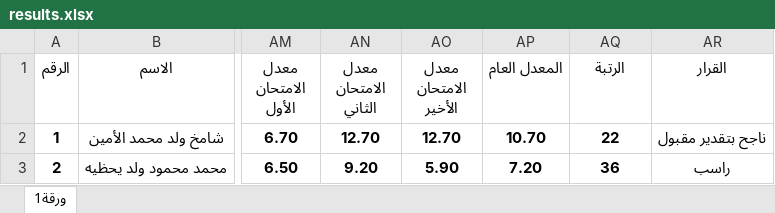
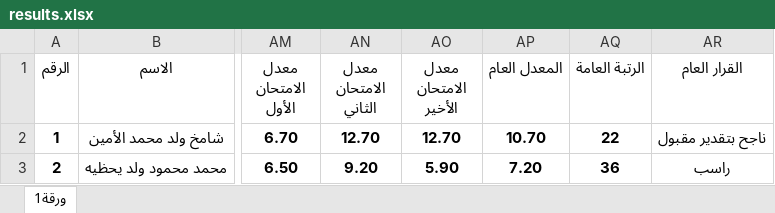
Before and after one commit to babaadel/students-resultss, an Excel workbook: results.xlsx, sheet ورقة1, drawn as a sheet; only a part is shown, gaps mark what is left out; values as stored, in another font and other column widths than the file's, no borders; conditional formats not drawn; the diff names each change by its address in the sheet, - before the commit and + after, or states it on an @@ line.

Commit message:
Add files via upload

```diff
--- a/results.xlsx (sheet ورقة1)
+++ b/results.xlsx (sheet ورقة1)
-AQ1: الرتبة
+AQ1: الرتبة العامة
-AR1: القرار
+AR1: القرار العام
```
